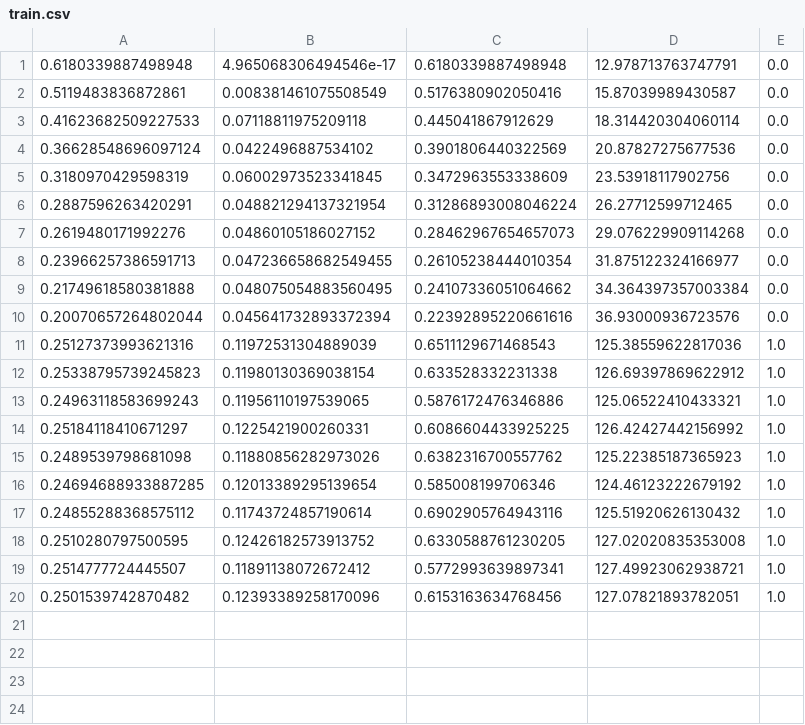
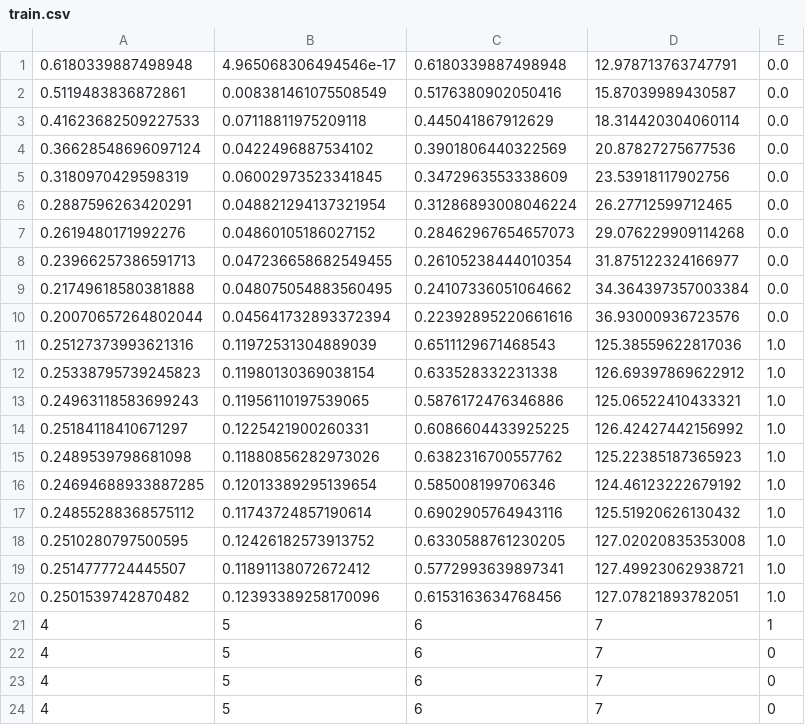
Before and after one commit to Jevi-Waugh/PH-AML, a CSV file: data/ml_train/train.csv, drawn as a sheet; the diff names each change by its address in the sheet, - before the commit and + after, or states it on an @@ line.

Commit message:
testing with inaccurate data

```diff
--- a/data/ml_train/train.csv
+++ b/data/ml_train/train.csv
+row 21: 4 | 5 | 6 | 7 | 1
+row 22: 4 | 5 | 6 | 7 | 0
+row 23: 4 | 5 | 6 | 7 | 0
+row 24: 4 | 5 | 6 | 7 | 0
```
Also changed, not shown: 1 other file.
